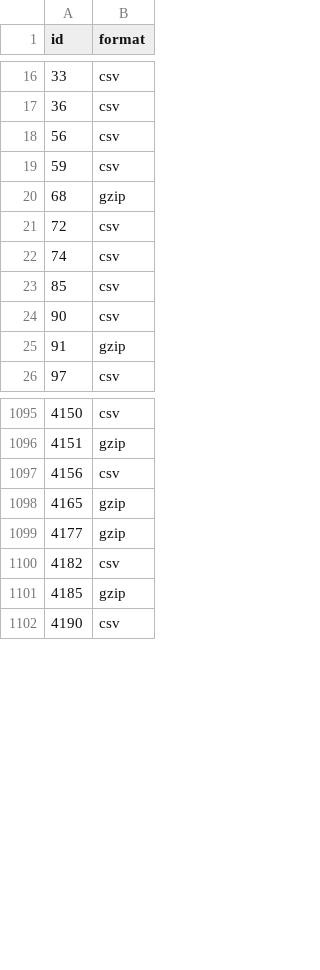
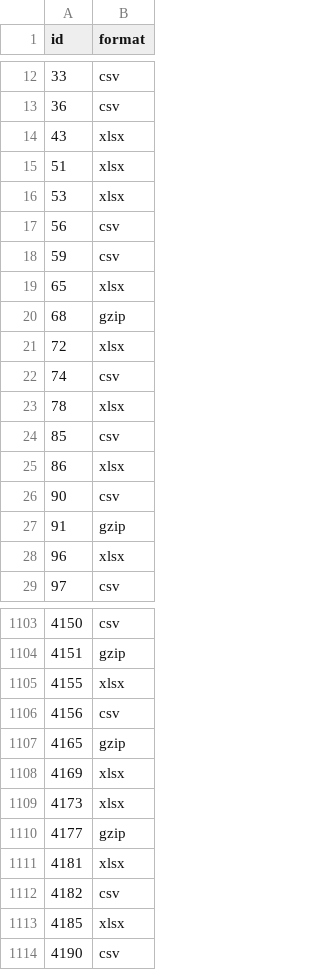
Before and after one commit to mbzhm/InterviewHomework, a CSV file: test2.csv, drawn as a sheet; only a part is shown, gaps mark what is left out; the diff covers the shown part only.

```diff
--- a/test2.csv
+++ b/test2.csv
@@ -17,10 +13,17 @@
 "36","csv"
+"43","xlsx"
+"51","xlsx"
+"53","xlsx"
 "56","csv"
 "59","csv"
+"65","xlsx"
 "68","gzip"
-"72","csv"
+"72","xlsx"
 "74","csv"
+"78","xlsx"
 "85","csv"
+"86","xlsx"
 "90","csv"
 "91","gzip"
+"96","xlsx"
 "97","csv"
@@ -1096,7 +1104,11 @@
 "4151","gzip"
+"4155","xlsx"
 "4156","csv"
 "4165","gzip"
+"4169","xlsx"
+"4173","xlsx"
 "4177","gzip"
+"4181","xlsx"
 "4182","csv"
-"4185","gzip"
+"4185","xlsx"
 "4190","csv"
```
Also changed, not shown: 13 added rows, 5 removed rows and 9 edited cells elsewhere in this file, 10 other files.
